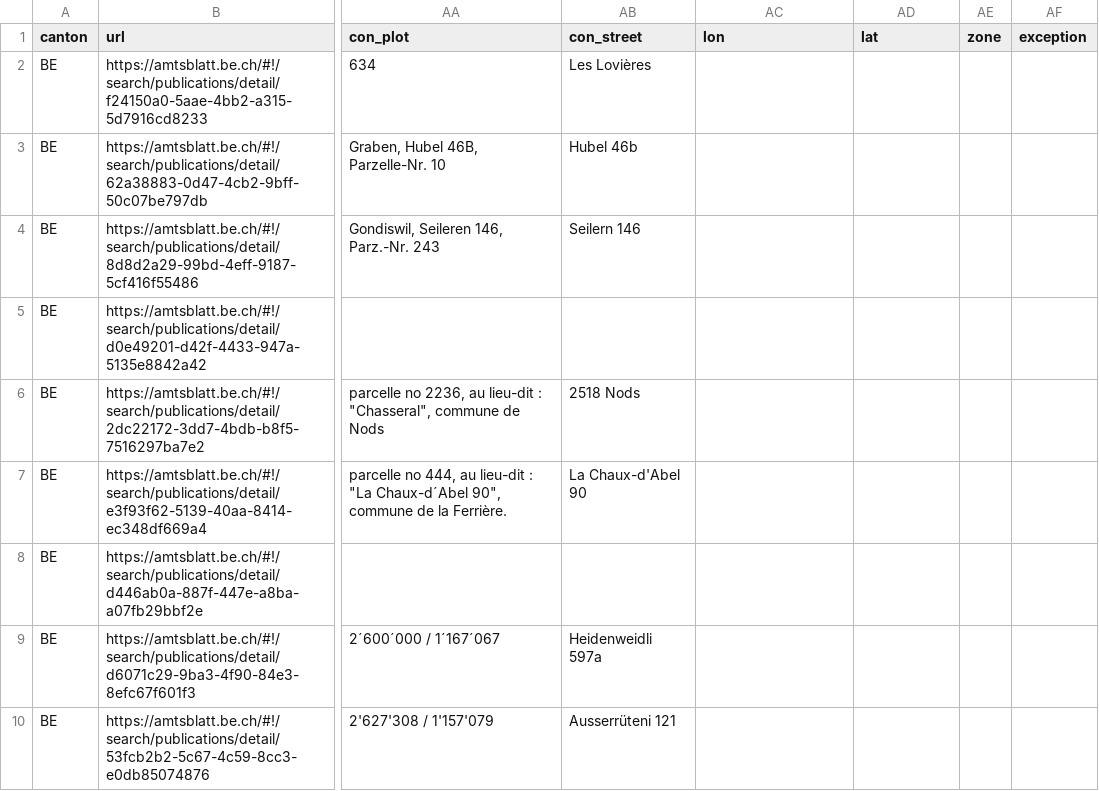
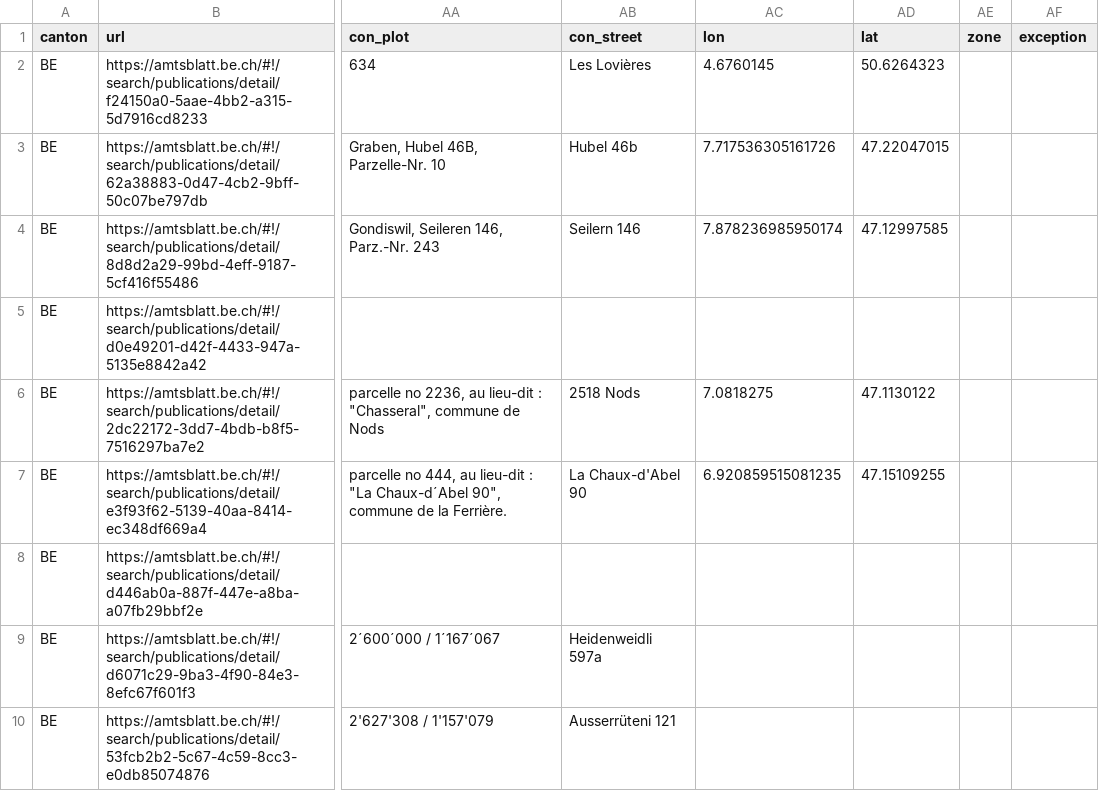
Before and after one commit to TaniaSergeevna/parsing, a CSV file: example.csv, drawn as a sheet; only a part is shown, gaps mark what is left out; the diff covers the shown part only; the diff names each change by its address in the sheet, - before the commit and + after, or states it on an @@ line.

```diff
--- a/example.csv
+++ b/example.csv
-AC2 (lon): (empty)
+AC2 (lon): 4.6760145
-AD2 (lat): (empty)
+AD2 (lat): 50.6264323
-AC3 (lon): (empty)
+AC3 (lon): 7.717536305161726
-AD3 (lat): (empty)
+AD3 (lat): 47.22047015
-AC4 (lon): (empty)
+AC4 (lon): 7.878236985950174
-AD4 (lat): (empty)
+AD4 (lat): 47.12997585
-AC6 (lon): (empty)
+AC6 (lon): 7.0818275
-AD6 (lat): (empty)
+AD6 (lat): 47.1130122
-AC7 (lon): (empty)
+AC7 (lon): 6.920859515081235
-AD7 (lat): (empty)
+AD7 (lat): 47.15109255
```
Also changed, not shown: 79 edited cells elsewhere in this file, 1 other file.
